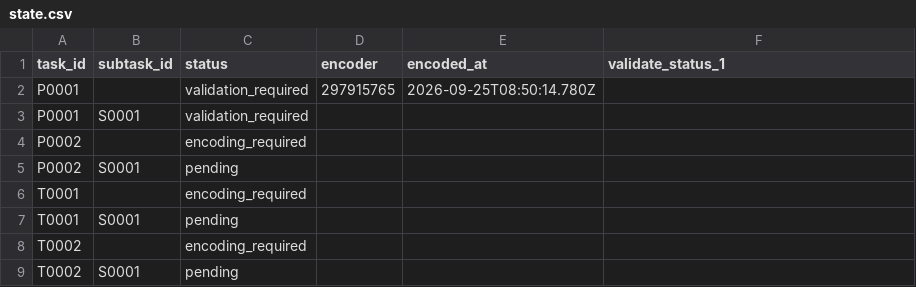
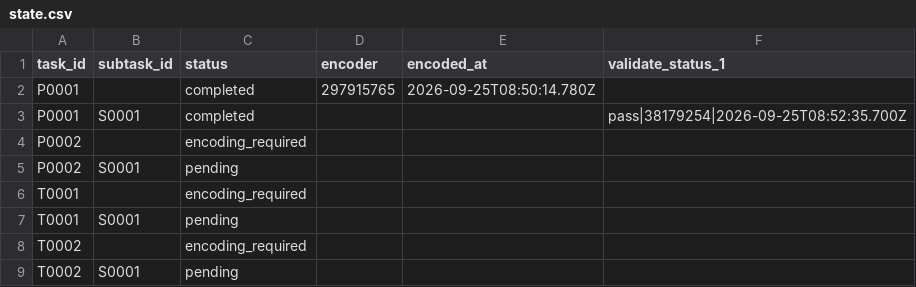
Before and after one commit to ohwjd/test-20260925-1, a CSV file: tracking/state.csv, drawn as a sheet.

```diff
--- a/tracking/state.csv
+++ b/tracking/state.csv
@@ -1,4 +1,4 @@
 task_id,subtask_id,status,encoder,encoded_at,validate_status_1
-P0001,,validation_required,297915765,2026-09-25T08:50:14.780Z,
-P0001,S0001,validation_required,,,
+P0001,,completed,297915765,2026-09-25T08:50:14.780Z,
+P0001,S0001,completed,,,pass|38179254|2026-09-25T08:52:35.700Z
 P0002,,encoding_required,,,
```
Also changed, not shown: tracking/history.csv, 1 other file.
